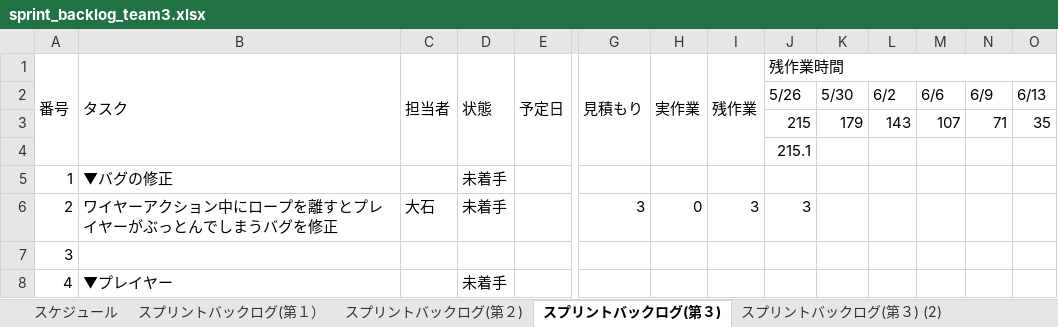
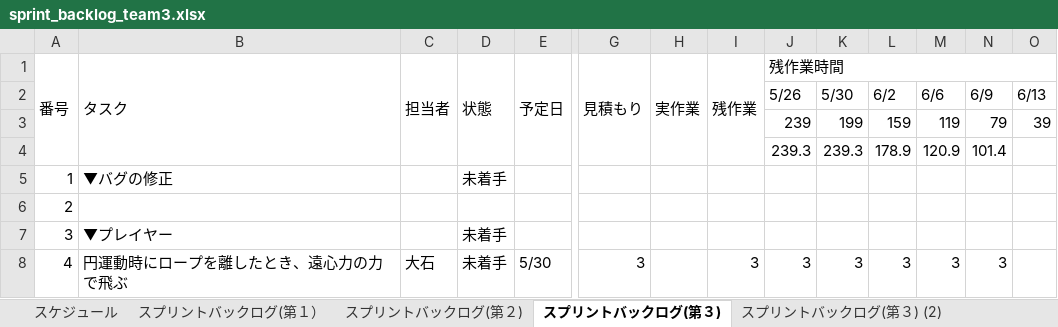
Before and after one commit to GFF2016-Team4/yoyoAction, an Excel workbook: Document/sprint_backlog_team3.xlsx, sheet スプリントバックログ(第３), drawn as a sheet; only a part is shown, gaps mark what is left out; values as stored, in another font and other column widths than the file's, no cell formats; charts and pictures and conditional formats not drawn; removed rows and columns are numbered as before the commit, all else as after; rows hold the shown columns only; the diff covers the shown part only; the diff names each change by its address in the sheet, - before the commit and + after, or states it on an @@ line.

Commit message:
backlog

```diff
--- a/Document/sprint_backlog_team3.xlsx (sheet スプリントバックログ(第３))
+++ b/Document/sprint_backlog_team3.xlsx (sheet スプリントバックログ(第３))
-row 3:  |  |  |  |  |  |  |  | 215 | 179 | 143 | 107 | 71 | 35
-row 4:  |  |  |  |  |  |  |  | 215.1
+row 3:  |  |  |  |  |  |  |  | 239 | 199 | 159 | 119 | 79 | 39
+row 4:  |  |  |  |  |  |  |  | 239.3 | 239.3 | 178.9 | 120.9 | 101.4
-B6 (タスク): ワイヤーアクション中にロープを離すとプレイヤーがぶっとんでしまうバグを修正
+B6 (タスク): (empty)
-C6 (担当者): 大石
+C6 (担当者): (empty)
-D6 (状態): 未着手
+D6 (状態): (empty)
-G6 (見積もり): 3
+G6 (見積もり): (empty)
-H6 (実作業): 0
+H6 (実作業): (empty)
-I6 (残作業): 3
+I6 (残作業): (empty)
-J6 (残作業時間): 3
+J6 (残作業時間): (empty)
-B7 (タスク): (empty)
+B7 (タスク): ▼プレイヤー
-D7 (状態): (empty)
+D7 (状態): 未着手
-B8 (タスク): ▼プレイヤー
+B8 (タスク): 円運動時にロープを離したとき、遠心力の力で飛ぶ
-C8 (担当者): (empty)
+C8 (担当者): 大石
-E8 (予定日): (empty)
+E8 (予定日): 5/30
-G8 (見積もり): (empty)
+G8 (見積もり): 3
-I8 (残作業): (empty)
+I8 (残作業): 3
-J8 (残作業時間): (empty)
+J8 (残作業時間): 3
-K8: (empty)
+K8: 3
-L8: (empty)
+L8: 3
-M8: (empty)
+M8: 3
-N8: (empty)
+N8: 3
```
Also changed, not shown: 1431 edited cells elsewhere in this sheet, cell formats, charts or pictures.
